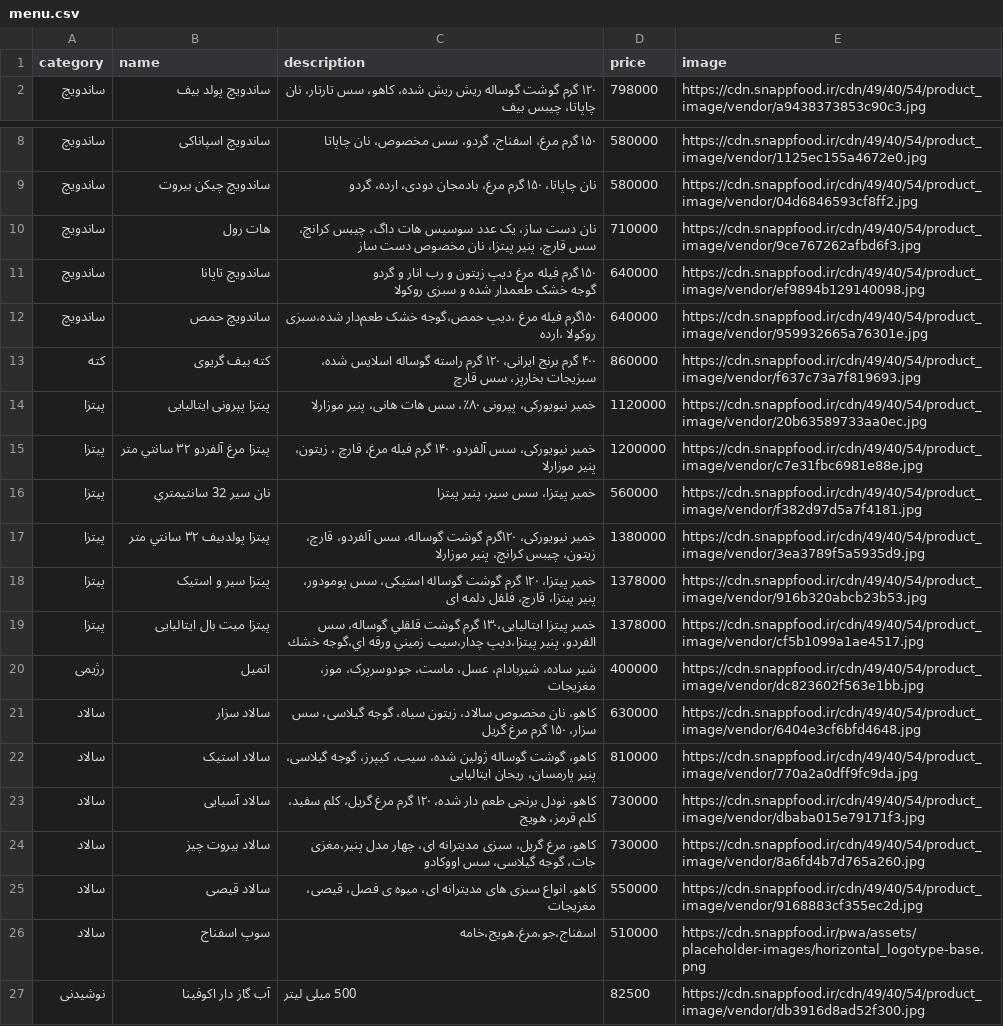
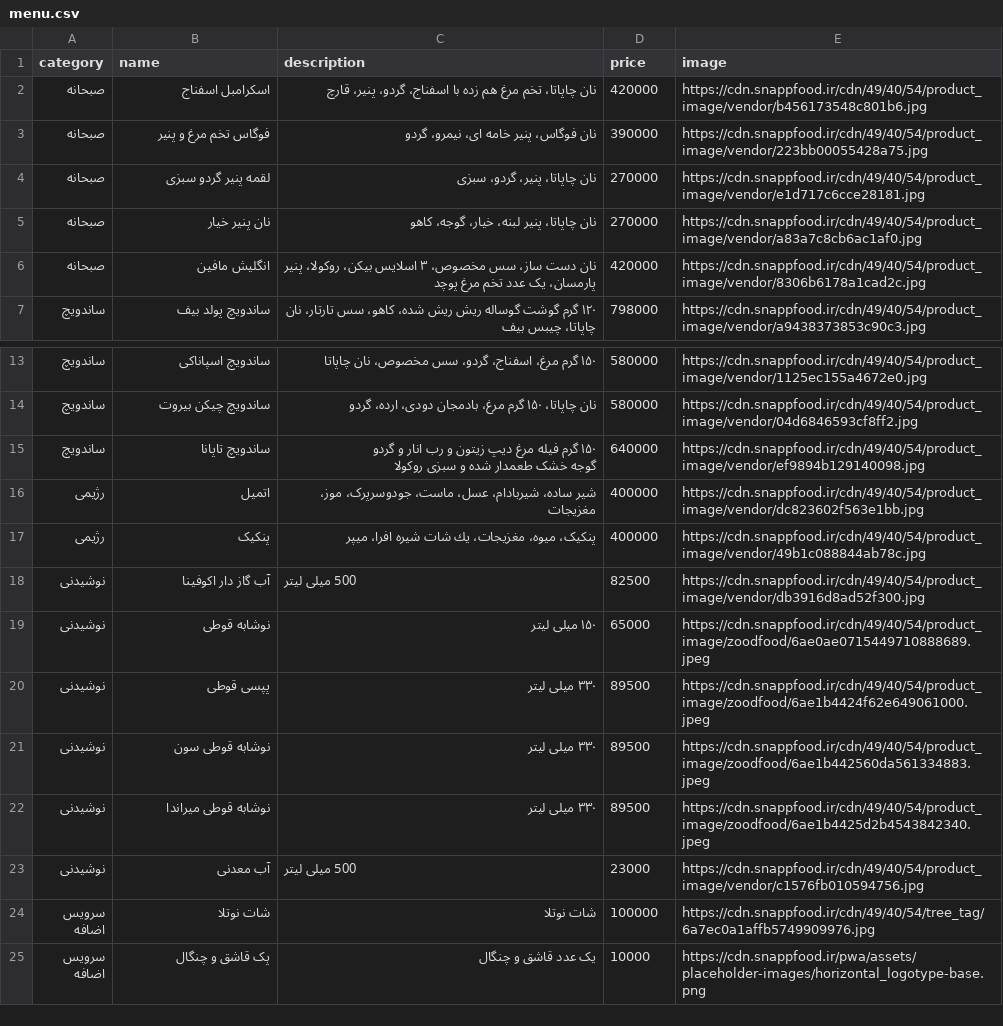
Before and after one commit to FORTE-Cafe/FoodBar-Menu, a CSV file: menu.csv, drawn as a sheet; only a part is shown, gaps mark what is left out; the shorter side is filled out with more unchanged rows; removed rows and columns are numbered as before the commit, all else as after; the diff names each change by its address in the sheet, - before the commit and + after, or states it on an @@ line.

Commit message:
Update menu (2026-11-28 08:40 UTC)

```diff
--- a/menu.csv
+++ b/menu.csv
+row 2: صبحانه | اسکرامبل اسفناج | نان چاپاتا، تخم مرغ هم زده با اسفناج، گردو، پنیر، قارچ | 420000 | https://cdn.snappfood.ir/cdn/49/40/54/product_image/vendor/b456173548c801b6.jpg
+row 3: صبحانه | فوگاس تخم مرغ و پنیر | نان فوگاس، پنیر خامه ای، نیمرو، گردو | 390000 | https://cdn.snappfood.ir/cdn/49/40/54/product_image/vendor/223bb00055428a75.jpg
+row 4: صبحانه | لقمه پنیر گردو سبزی | نان چاپاتا، پنیر، گردو، سبزی | 270000 | https://cdn.snappfood.ir/cdn/49/40/54/product_image/vendor/e1d717c6cce28181.jpg
+row 5: صبحانه | نان پنیر خیار | نان چاپاتا، پنیر لبنه، خیار، گوجه، کاهو | 270000 | https://cdn.snappfood.ir/cdn/49/40/54/product_image/vendor/a83a7c8cb6ac1af0.jpg
+row 6: صبحانه | انگلیش مافین | نان دست ساز، سس مخصوص، ۳ اسلایس بیکن، روکولا، پنیر پارمسان، یک عدد تخم مرغ پوچد | 420000 | https://cdn.snappfood.ir/cdn/49/40/54/product_image/vendor/8306b6178a1cad2c.jpg
-row 10: ساندویچ | هات رول | نان دست ساز، یک عدد سوسیس هات داگ، چیبس کرانچ، سس قارچ، پنیر پیتزا، نان مخصوص دست ساز | 710000 | https://cdn.snappfood.ir/cdn/49/40/54/product_image/vendor/9ce767262afbd6f3.jpg
-row 12: ساندویچ | ساندویچ حمص | ۱۵۰گرم فیله مرغ ،دیپ حمص،گوجه خشک طعم‌دار شده،سبزی روکولا ،ارده | 640000 | https://cdn.snappfood.ir/cdn/49/40/54/product_image/vendor/959932665a76301e.jpg
-row 13: کته | کته بیف گریوی | ۴۰۰ گرم برنج ایرانی، ۱۲۰ گرم راسته گوساله اسلایس شده، سبزیجات بخارپز، سس قارچ | 860000 | https://cdn.snappfood.ir/cdn/49/40/54/product_image/vendor/f637c73a7f819693.jpg
-row 14: پیتزا | پیتزا پپرونی ایتالیایی | خمیر نیویورکی، پپرونی ۸۰٪، سس هات هانی، پنیر موزارلا | 1120000 | https://cdn.snappfood.ir/cdn/49/40/54/product_image/vendor/20b63589733aa0ec.jpg
-row 15: پیتزا | پیتزا مرغ آلفردو ٣٢ سانتي متر | خمیر نیویورکی، سس آلفردو، ۱۴۰ گرم فیله مرغ، قارچ ، زیتون، پنیر موزارلا | 1200000 | https://cdn.snappfood.ir/cdn/49/40/54/product_image/vendor/c7e31fbc6981e88e.jpg
-row 16: پیتزا | نان سیر 32 سانتيمتري | خمیر پیتزا، سس سیر، پنیر پیتزا | 560000 | https://cdn.snappfood.ir/cdn/49/40/54/product_image/vendor/f382d97d5a7f4181.jpg
-row 17: پیتزا | پیتزا پولدبیف ٣٢ سانتي متر | خمیر نیویورکی، ۱۲۰گرم گوشت گوساله، سس آلفردو، قارچ، زیتون، چیبس کرانچ، پنیر موزارلا | 1380000 | https://cdn.snappfood.ir/cdn/49/40/54/product_image/vendor/3ea3789f5a5935d9.jpg
-row 18: پیتزا | پیتزا سیر و استیک | خمیر پیتزا، ۱۲۰ گرم گوشت گوساله استیکی، سس پومودور، پنیر پیتزا، قارچ، فلفل دلمه ای | 1378000 | https://cdn.snappfood.ir/cdn/49/40/54/product_image/vendor/916b320abcb23b53.jpg
-row 19: پیتزا | پیتزا میت بال ایتالیایی | خمیر پیتزا ایتالیایی،١٣٠ گرم گوشت قلقلي گوساله، سس الفردو، پنیر پیتزا،ديپ چدار،سيب زميني ورقه اي،گوجه خشك | 1378000 | https://cdn.snappfood.ir/cdn/49/40/54/product_image/vendor/cf5b1099a1ae4517.jpg
-row 21: سالاد | سالاد سزار | کاهو، نان مخصوص سالاد، زیتون سیاه، گوجه گیلاسی، سس سزار، ۱۵۰ گرم مرغ گریل | 630000 | https://cdn.snappfood.ir/cdn/49/40/54/product_image/vendor/6404e3cf6bfd4648.jpg
-row 22: سالاد | سالاد استیک | کاهو، گوشت گوساله ژولین شده، سیب، کیپرز، گوجه گیلاسی، پنیر پارمسان، ریحان ایتالیایی | 810000 | https://cdn.snappfood.ir/cdn/49/40/54/product_image/vendor/770a2a0dff9fc9da.jpg
-row 23: سالاد | سالاد آسیایی | کاهو، نودل برنجی طعم دار شده، ۱۲۰ گرم مرغ گریل، کلم سفید، کلم قرمز، هویج | 730000 | https://cdn.snappfood.ir/cdn/49/40/54/product_image/vendor/dbaba015e79171f3.jpg
-row 24: سالاد | سالاد بیروت چیز | کاهو، مرغ گریل، سبزی مدیترانه ای، چهار مدل پنیر،مغزی جات، گوجه گیلاسی، سس اووکادو | 730000 | https://cdn.snappfood.ir/cdn/49/40/54/product_image/vendor/8a6fd4b7d765a260.jpg
-row 25: سالاد | سالاد قیصی | کاهو، انواع سبزی های مدیترانه ای، میوه ی فصل، قیصی، مغزیجات | 550000 | https://cdn.snappfood.ir/cdn/49/40/54/product_image/vendor/9168883cf355ec2d.jpg
-row 26: سالاد | سوپ اسفناج | اسفناج،جو،مرغ،هویج،خامه | 510000 | https://cdn.snappfood.ir/pwa/assets/placeholder-images/horizontal_logotype-base.png
+row 17: رژیمی | پنکیک | پنکیک، میوه، مغزیجات، يك شات شيره افرا، ميپر | 400000 | https://cdn.snappfood.ir/cdn/49/40/54/product_image/vendor/49b1c088844ab78c.jpg
```
